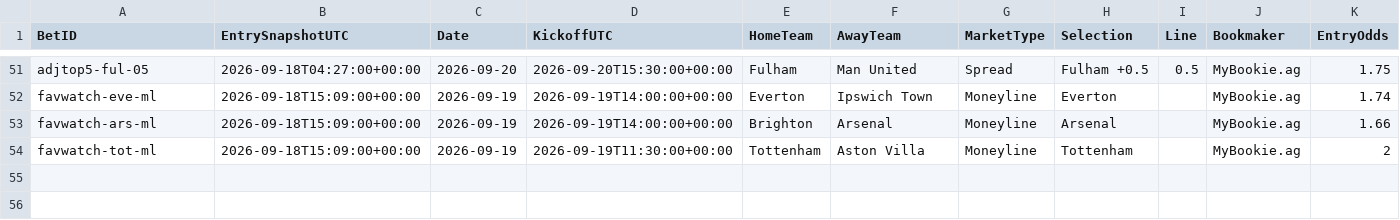
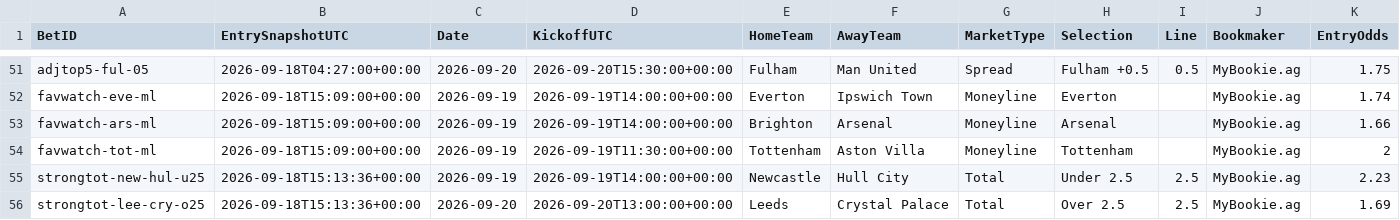
Before and after one commit to mkcesc1988/epl-prediction-engine, a CSV file: data/history/auto_bet_ledger.csv, drawn as a sheet; only a part is shown, gaps mark what is left out; rows hold the shown columns only; the diff names each change by its address in the sheet, - before the commit and + after, or states it on an @@ line.

Commit message:
data: track strong totals cohort

```diff
--- a/data/history/auto_bet_ledger.csv
+++ b/data/history/auto_bet_ledger.csv
+row 55: strongtot-new-hul-u25 | 2026-09-18T15:13:36+00:00 | 2026-09-19 | 2026-09-19T14:00:00+00:00 | Newcastle | Hull City | Total | Under 2.5 | 2.5 | MyBookie.ag | 2.23
+row 56: strongtot-lee-cry-o25 | 2026-09-18T15:13:36+00:00 | 2026-09-20 | 2026-09-20T13:00:00+00:00 | Leeds | Crystal Palace | Total | Over 2.5 | 2.5 | MyBookie.ag | 1.69
```
